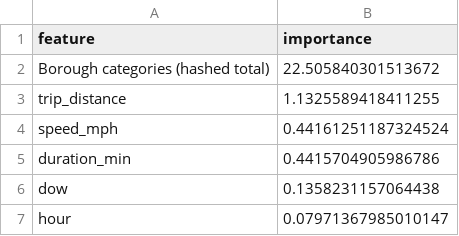
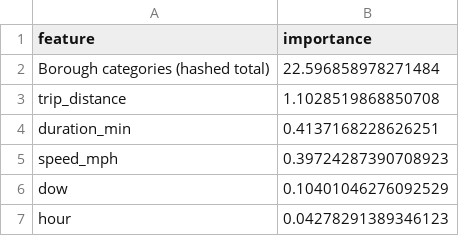
Before and after one commit to KlemenVovk/bd-project-25, a CSV file: results/t7_feat_importance_sgd_balanced.csv, drawn as a sheet.

```diff
--- a/results/t7_feat_importance_sgd_balanced.csv
+++ b/results/t7_feat_importance_sgd_balanced.csv
@@ -1,7 +1,7 @@
 feature,importance
-Borough categories (hashed total),22.505840301513672
-trip_distance,1.1325589418411255
-speed_mph,0.44161251187324524
-duration_min,0.4415704905986786
-dow,0.1358231157064438
-hour,0.07971367985010147
+Borough categories (hashed total),22.596858978271484
+trip_distance,1.1028519868850708
+duration_min,0.4137168228626251
+speed_mph,0.39724287390708923
+dow,0.10401046276092529
+hour,0.04278291389346123
```
Also changed, not shown: results/t7_feat_importance_xgb_balanced.csv, 27 other files.
